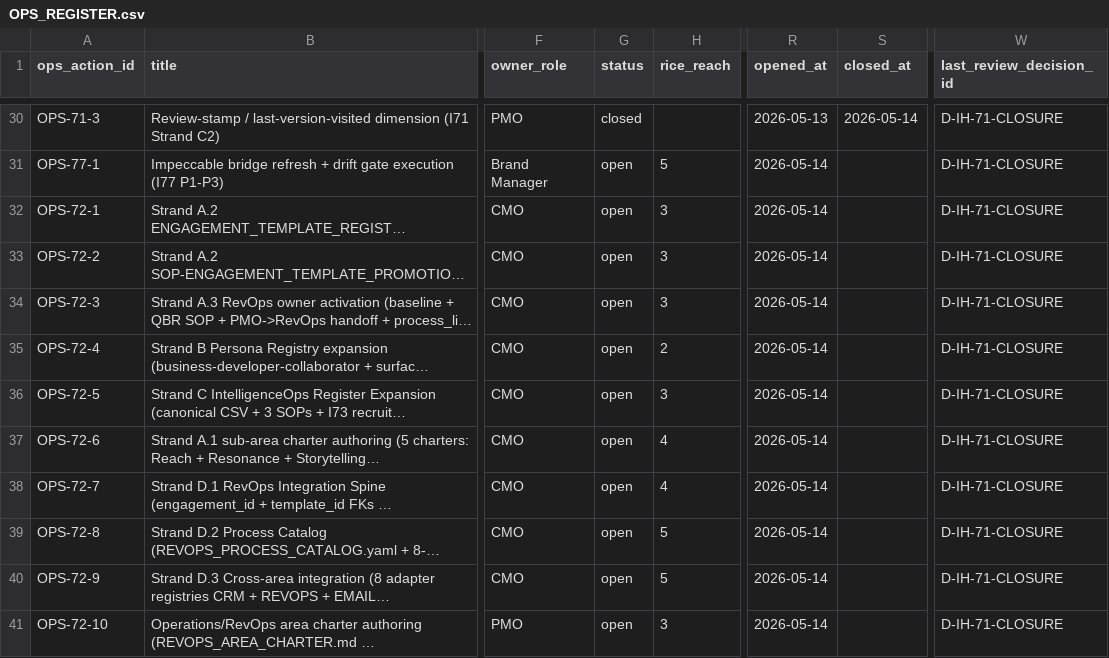
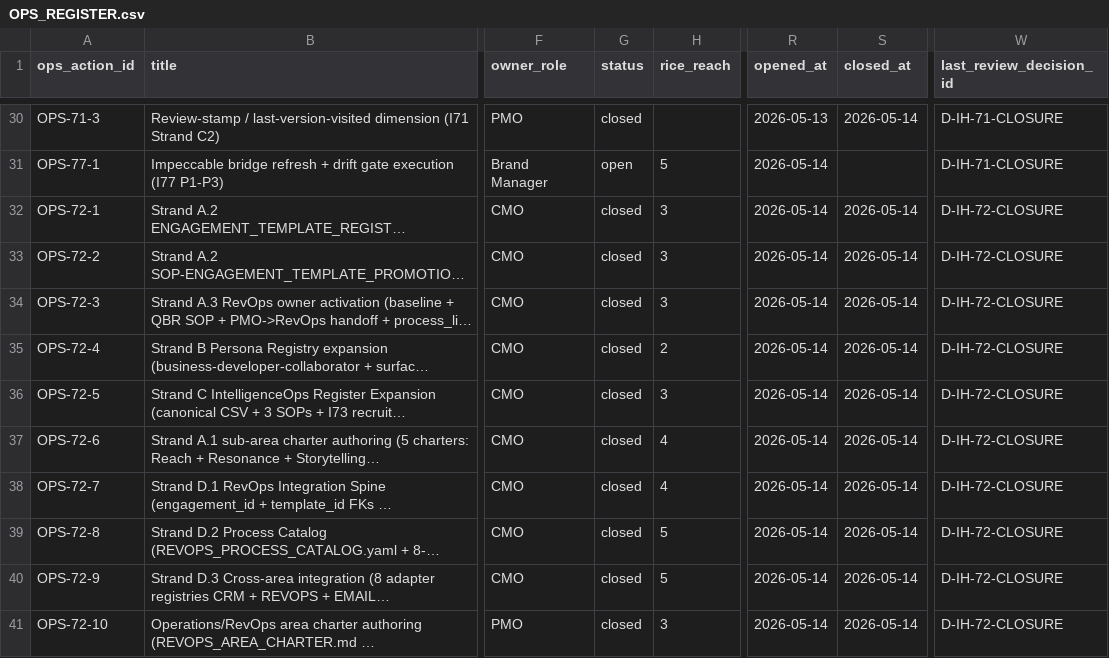
Before and after one commit to FraysaXII/openclaw-akos, a CSV file: docs/references/hlk/v3.0/Admin/O5-1/People/Compliance/canonicals/OPS_REGISTER.csv, drawn as a sheet; only a part is shown, gaps mark what is left out; long unchanged cells end in …; the diff names each change by its address in the sheet, - before the commit and + after, or states it on an @@ line.

```diff
--- a/docs/references/hlk/v3.0/Admin/O5-1/People/Compliance/canonicals/OPS_REGISTER.csv
+++ b/docs/references/hlk/v3.0/Admin/O5-1/People/Compliance/canonicals/OPS_REGISTER.csv
-G32:G41 (status): open
+G32:G41 (status): closed
-S32:S41 (closed_at): (empty)
+S32:S41 (closed_at): 2026-05-14
-W32:W41 (last_review_decision_id): D-IH-71-CLOSURE
+W32:W41 (last_review_decision_id): D-IH-72-CLOSURE
```
Also changed, not shown: docs/references/hlk/v3.0/Admin/O5-1/People/Compliance/canonicals/DECISION_REGISTER.csv, docs/references/hlk/v3.0/Admin/O5-1/People/Compliance/canonicals/INITIATIVE_REGISTRY.csv, 4 other files.
